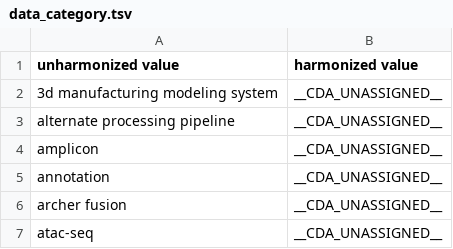
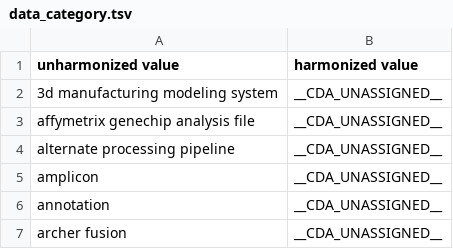
Before and after one commit to CancerDataAggregator/harmonization_reference, a TSV file: value_maps_by_concept/data_category.tsv, drawn as a sheet; only a part is shown; the shorter side is filled out with more unchanged rows; the diff names each change by its address in the sheet, - before the commit and + after, or states it on an @@ line.

Commit message:
Updating data_category, file_format and disease maps with new values from March 2025 release

```diff
--- a/value_maps_by_concept/data_category.tsv
+++ b/value_maps_by_concept/data_category.tsv
+row 3: affymetrix genechip analysis file | __CDA_UNASSIGNED__
```
Also changed, not shown: value_maps_by_concept/disease.tsv, value_maps_by_concept/file_format.tsv.
